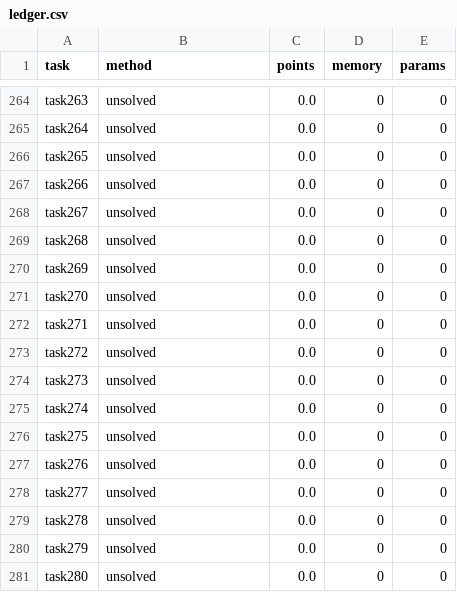
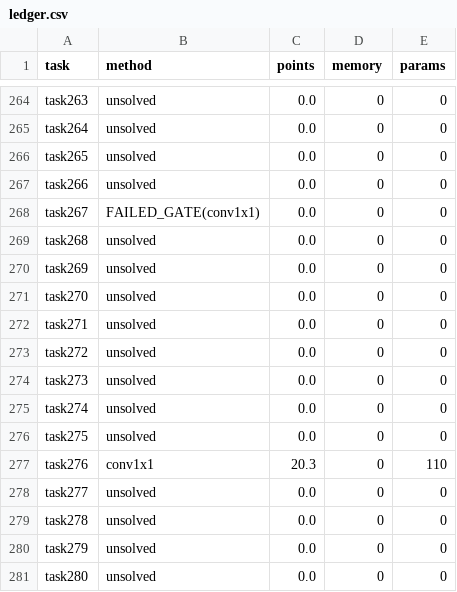
Before and after one commit to Roy6250/Neurogolf, a CSV file: ledger.csv, drawn as a sheet; only a part is shown, gaps mark what is left out; the diff covers the shown part only.

```diff
--- a/ledger.csv
+++ b/ledger.csv
@@ -267,3 +267,3 @@ task265,unsolved,0.0,0,0
 task266,unsolved,0.0,0,0
-task267,unsolved,0.0,0,0
+task267,FAILED_GATE(conv1x1),0.0,0,0
 task268,unsolved,0.0,0,0
@@ -276,3 +276,3 @@ task274,unsolved,0.0,0,0
 task275,unsolved,0.0,0,0
-task276,unsolved,0.0,0,0
+task276,conv1x1,20.3,0,110
 task277,unsolved,0.0,0,0
```
Also changed, not shown: 23 edited cells elsewhere in this file, 4 other files.
